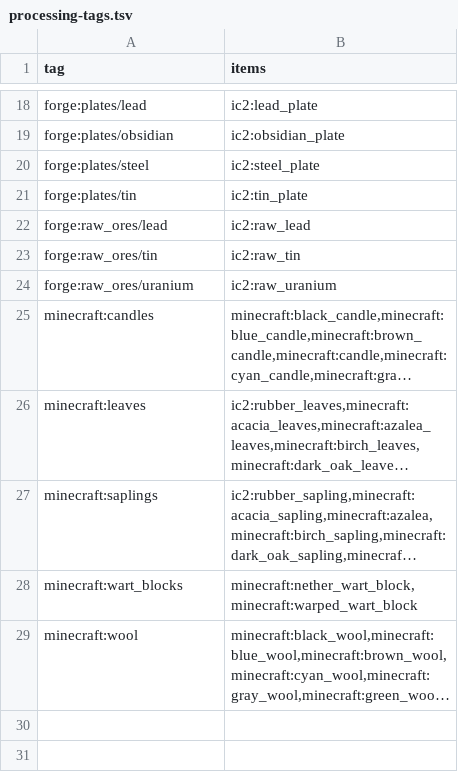
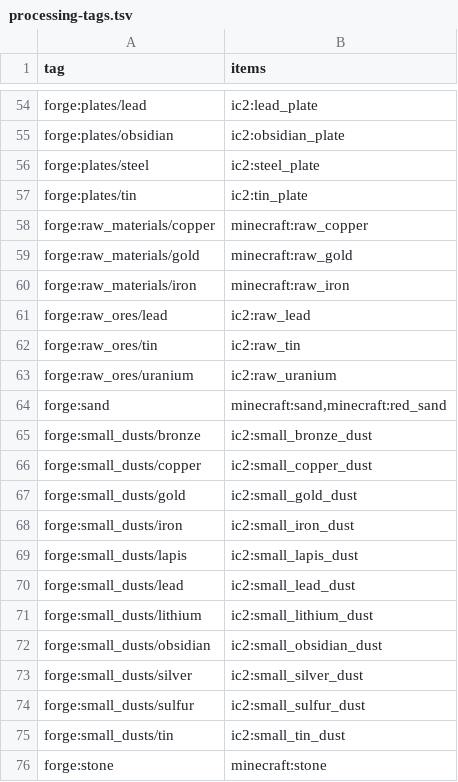
Before and after one commit to spectrum527/IndustrialCraft2-The-New-Era, a TSV file: spec/registry/processing-tags.tsv, drawn as a sheet; only a part is shown, gaps mark what is left out; the shorter side is filled out with more unchanged rows; long unchanged cells end in …; the diff covers the shown part only.

Commit message:
fix(machines,tags): fix machine behavior and migrate item/fluid tags across loaders

```diff
--- a/spec/registry/processing-tags.tsv
+++ b/spec/registry/processing-tags.tsv
@@ -21,2 +57,5 @@ forge:plates/steel	ic2:steel_plate
 forge:plates/tin	ic2:tin_plate
+forge:raw_materials/copper	minecraft:raw_copper
+forge:raw_materials/gold	minecraft:raw_gold
+forge:raw_materials/iron	minecraft:raw_iron
 forge:raw_ores/lead	ic2:raw_lead
@@ -24 +63,14 @@ forge:raw_ores/tin	ic2:raw_tin
 forge:raw_ores/uranium	ic2:raw_uranium
+forge:sand	minecraft:sand,minecraft:red_sand
+forge:small_dusts/bronze	ic2:small_bronze_dust
+forge:small_dusts/copper	ic2:small_copper_dust
+forge:small_dusts/gold	ic2:small_gold_dust
+forge:small_dusts/iron	ic2:small_iron_dust
+forge:small_dusts/lapis	ic2:small_lapis_dust
+forge:small_dusts/lead	ic2:small_lead_dust
+forge:small_dusts/lithium	ic2:small_lithium_dust
+forge:small_dusts/obsidian	ic2:small_obsidian_dust
+forge:small_dusts/silver	ic2:small_silver_dust
+forge:small_dusts/sulfur	ic2:small_sulfur_dust
+forge:small_dusts/tin	ic2:small_tin_dust
+forge:stone	minecraft:stone
```
Also changed, not shown: 62 added rows elsewhere in this file, spec/registry/processing-recipes.tsv, spec/registry/workshop-recipes.tsv, 26 other files.
